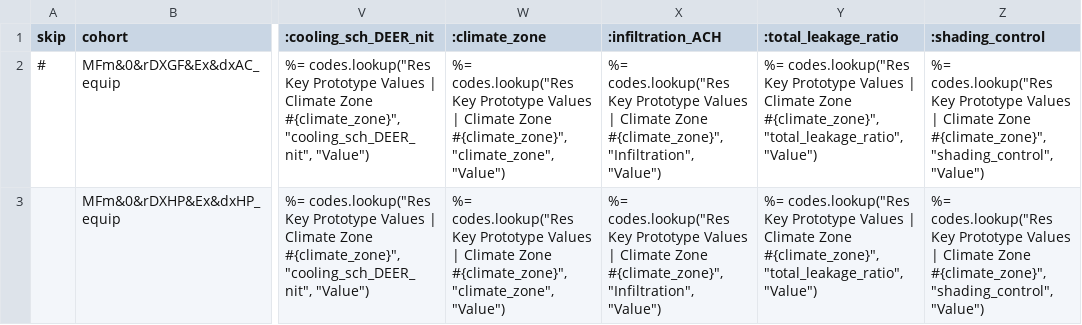
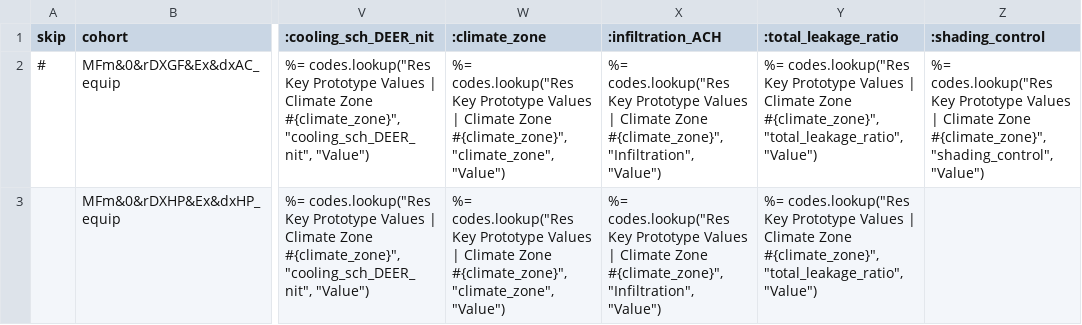
Before and after one commit to simularis/DEER-Prototypes-EnergyPlus, a CSV file: residential measures/SWHC049-09 SEER Rated AC HP/SWHC049-09 SEER Rated AC HP_MFm_Ex/cohorts.csv, drawn as a sheet; only a part is shown, gaps mark what is left out; the diff names each change by its address in the sheet, - before the commit and + after, or states it on an @@ line.

Commit message:
SWHC049-09: add revised DEER working measure list

```diff
--- a/residential measures/SWHC049-09 SEER Rated AC HP/SWHC049-09 SEER Rated AC HP_MFm_Ex/cohorts.csv
+++ b/residential measures/SWHC049-09 SEER Rated AC HP/SWHC049-09 SEER Rated AC HP_MFm_Ex/cohorts.csv
-Z3 (:shading_control): %= codes.lookup("Res Key Prototype Values | Climate Zone #{climate_zone}", "shading_control", "Value")
+Z3 (:shading_control): (empty)
```
Also changed, not shown: 1 other file.
